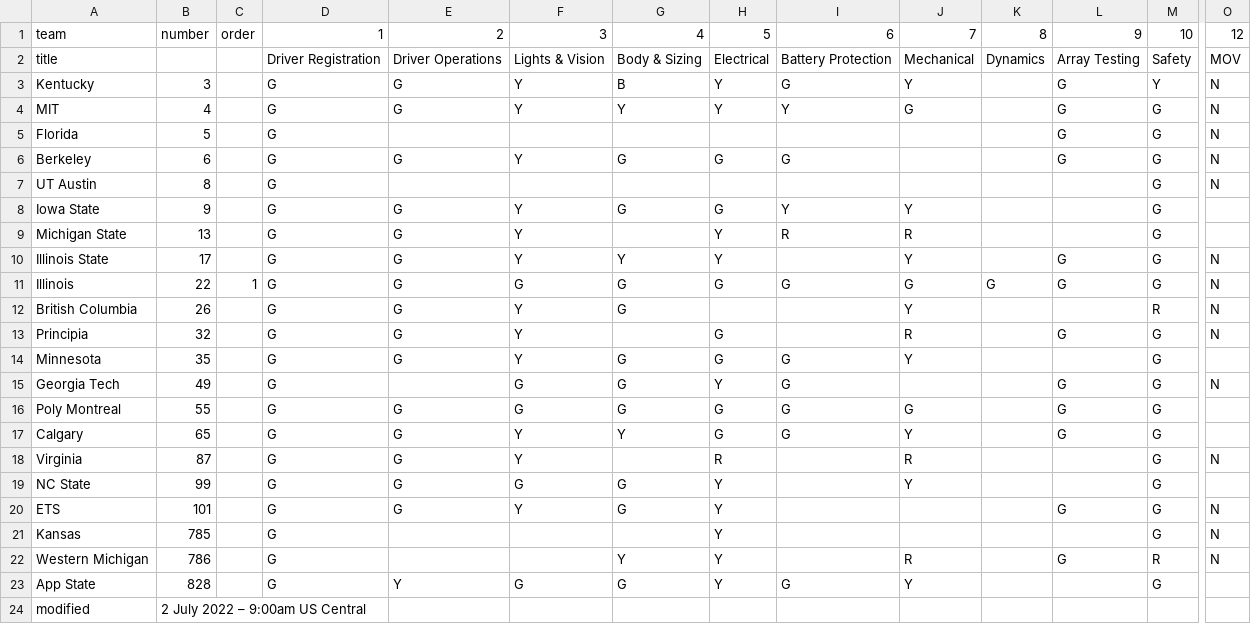
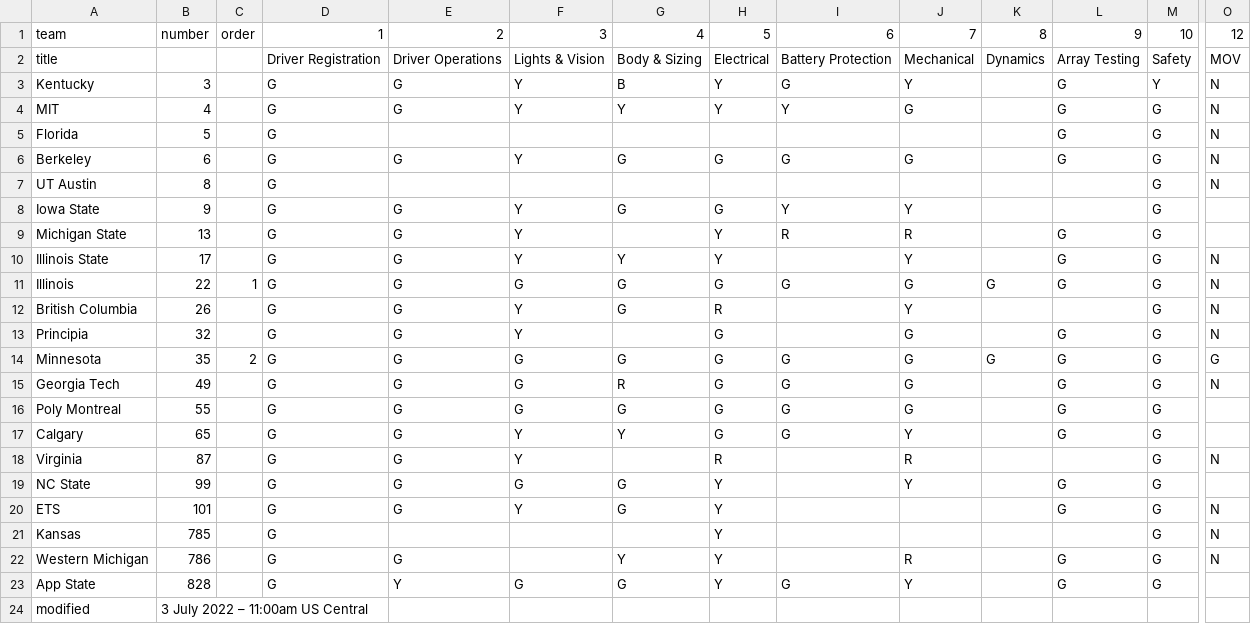
Before and after one commit to jtmullen/asc-fsgp-2022-results, a CSV file: _data/scrutineering.csv, drawn as a sheet; only a part is shown, gaps mark what is left out; the diff names each change by its address in the sheet, - before the commit and + after, or states it on an @@ line.

Commit message:
status 11am update

```diff
--- a/_data/scrutineering.csv
+++ b/_data/scrutineering.csv
-J6: (empty)
+J6: G
-L9: (empty)
+L9: G
-H12: (empty)
+H12: R
-M12: R
+M12: G
-J13: R
+J13: G
-C14: (empty)
+C14: 2
-F14: Y
+F14: G
-J14: Y
+J14: G
-K14: (empty)
+K14: G
-L14: (empty)
+L14: G
-O14: (empty)
+O14: G
-E15: (empty)
+E15: G
-G15: G
+G15: R
-H15: Y
+H15: G
-J15: (empty)
+J15: G
-L19: (empty)
+L19: G
-E22: (empty)
+E22: G
-M22: R
+M22: G
-L23: (empty)
+L23: G
-B24: 2 July 2022 – 9:00am US Central
+B24: 3 July 2022 – 11:00am US Central
```
